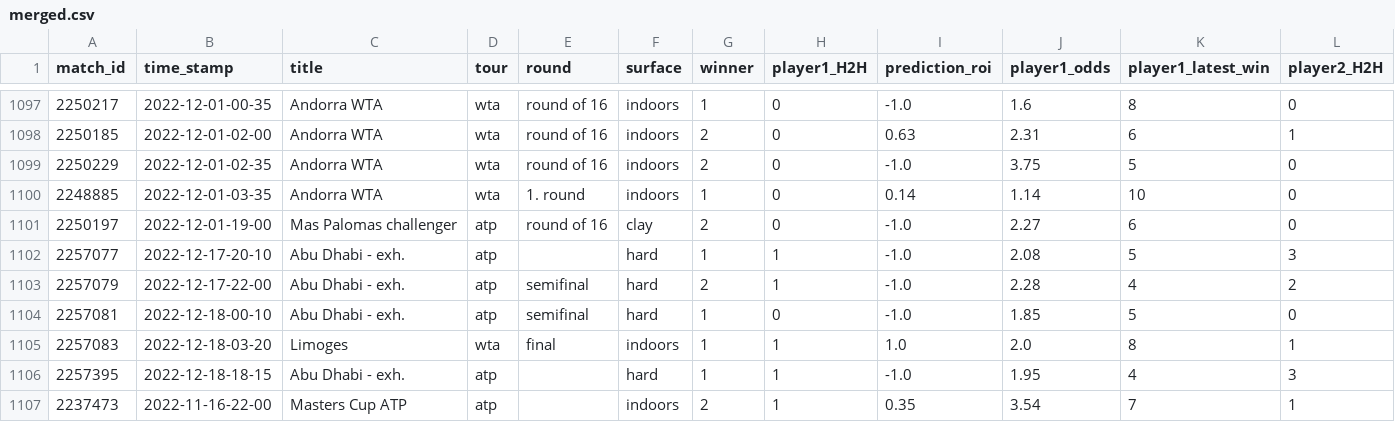
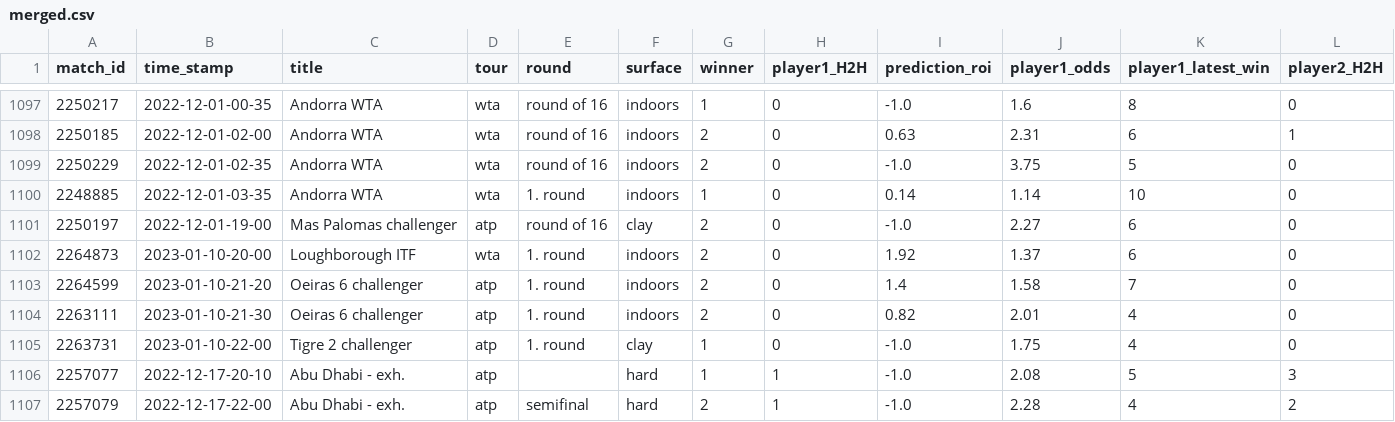
Before and after one commit to ebijun1007/tennis_all_tour_scraper, a CSV file: merged.csv, drawn as a sheet; only a part is shown, gaps mark what is left out; the shorter side is filled out with more unchanged rows; rows hold the shown columns only; the diff names each change by its address in the sheet, - before the commit and + after, or states it on an @@ line.

Commit message:
Update Match Schedules

```diff
--- a/merged.csv
+++ b/merged.csv
+row 1102: 2264873 | 2023-01-10-20-00 | Loughborough ITF | wta | 1. round | indoors | 2 | 0 | 1.92 | 1.37 | 6 | 0
+row 1103: 2264599 | 2023-01-10-21-20 | Oeiras 6 challenger | atp | 1. round | indoors | 2 | 0 | 1.4 | 1.58 | 7 | 0
+row 1104: 2263111 | 2023-01-10-21-30 | Oeiras 6 challenger | atp | 1. round | indoors | 2 | 0 | 0.82 | 2.01 | 4 | 0
+row 1105: 2263731 | 2023-01-10-22-00 | Tigre 2 challenger | atp | 1. round | clay | 1 | 0 | -1.0 | 1.75 | 4 | 0
```
Also changed, not shown: atp.csv, wta.csv, 4 other files.
